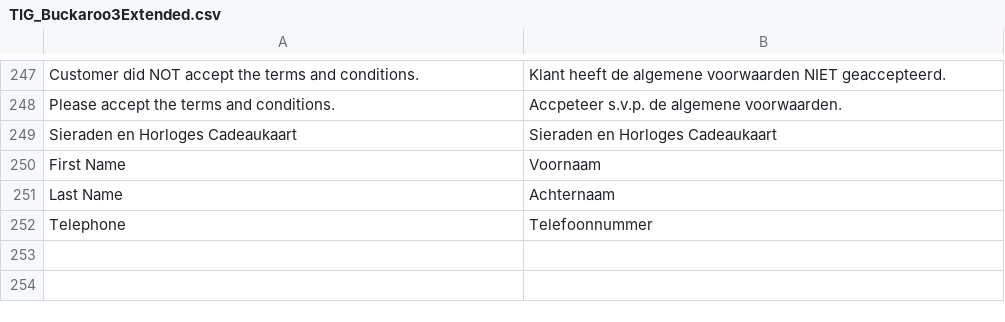
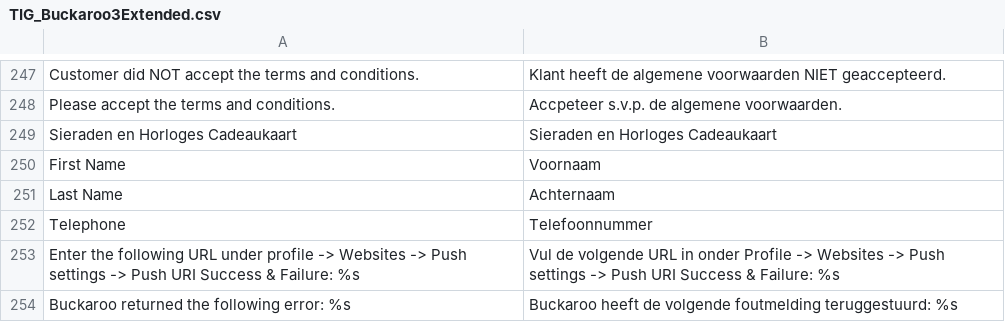
Before and after one commit to tdgroot/buckaroo-magento1, a CSV file: app/locale/nl_NL/TIG_Buckaroo3Extended.csv, drawn as a sheet; only a part is shown, gaps mark what is left out.

```diff
--- a/app/locale/nl_NL/TIG_Buckaroo3Extended.csv
+++ b/app/locale/nl_NL/TIG_Buckaroo3Extended.csv
@@ -252 +252,3 @@
 "Telephone","Telefoonnummer"
+"Enter the following URL under profile -> Websites -> Push settings -> Push URI Success & Failure: %s","Vul de volgende URL in onder Profile -> Websites -> Push settings -> Push URI Success & Failure: %s"
+"Buckaroo returned the following error: %s","Buckaroo heeft de volgende foutmelding teruggestuurd: %s"
```
Also changed, not shown: 4 other files.
